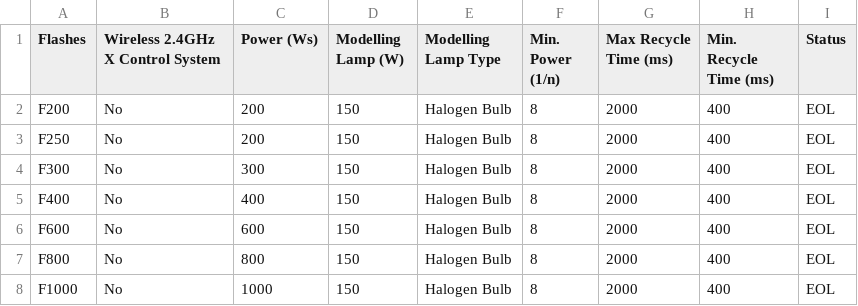
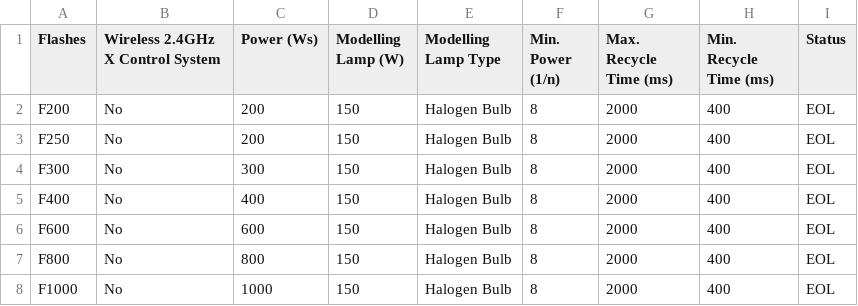
Before and after one commit to jerrywoo96/Camera, a CSV file: Godox/legacyStudioFlashes.csv, drawn as a sheet; only a part is shown.

Commit message:
Update legacyStudioFlashes.csv

```diff
--- a/Godox/legacyStudioFlashes.csv
+++ b/Godox/legacyStudioFlashes.csv
@@ -1,2 +1,2 @@
-"Flashes","Wireless 2.4GHz X Control System","Power (Ws)","Modelling Lamp (W)","Modelling Lamp Type","Min. Power (1/n)","Max Recycle Time (ms)","Min. Recycle Time (ms)","Status"
+"Flashes","Wireless 2.4GHz X Control System","Power (Ws)","Modelling Lamp (W)","Modelling Lamp Type","Min. Power (1/n)","Max. Recycle Time (ms)","Min. Recycle Time (ms)","Status"
 "F200","No","200","150","Halogen Bulb","8","2000","400","EOL"
```
